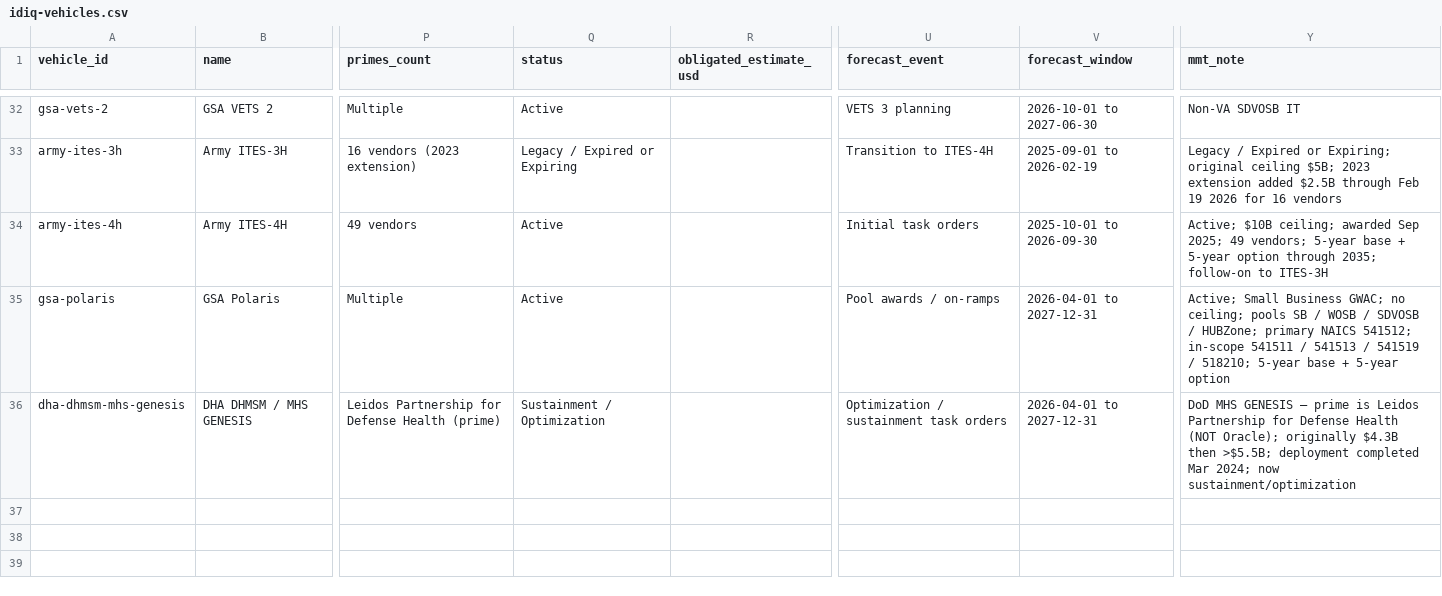
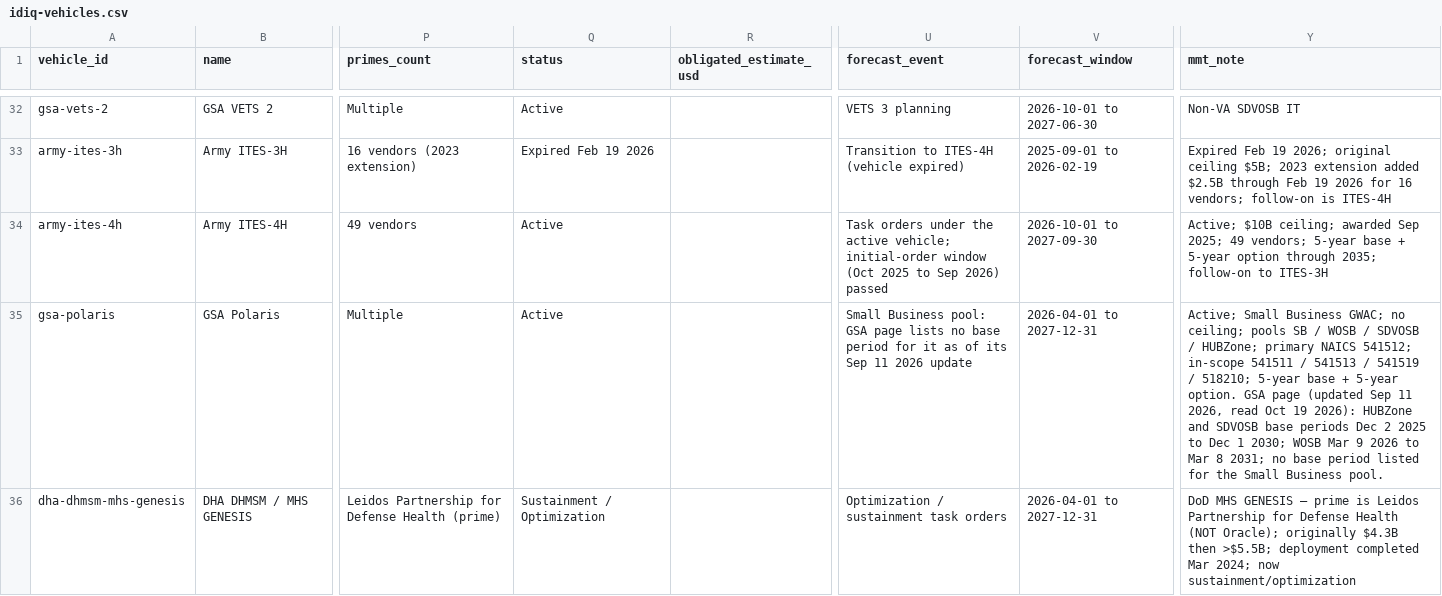
Before and after one commit to maryadawson-code/mmt-site, a CSV file: data/research-agent/idiq-vehicles.csv, drawn as a sheet; only a part is shown, gaps mark what is left out; the diff covers the shown part only; the diff names each change by its address in the sheet, - before the commit and + after, or states it on an @@ line.

```diff
--- a/data/research-agent/idiq-vehicles.csv
+++ b/data/research-agent/idiq-vehicles.csv
-Q33 (status): Legacy / Expired or Expiring
+Q33 (status): Expired Feb 19 2026
-U33 (forecast_event): Transition to ITES-4H
+U33 (forecast_event): Transition to ITES-4H (vehicle expired)
-Y33 (mmt_note): Legacy / Expired or Expiring; original ceiling $5B; 2023 extension added $2.5B through Feb 19 2026 for 16 vendors
+Y33 (mmt_note): Expired Feb 19 2026; original ceiling $5B; 2023 extension added $2.5B through Feb 19 2026 for 16 vendors; follow-on is ITES-4H
-U34 (forecast_event): Initial task orders
+U34 (forecast_event): Task orders under the active vehicle; initial-order window (Oct 2025 to Sep 2026) passed
-V34 (forecast_window): 2025-10-01 to 2026-09-30
+V34 (forecast_window): 2026-10-01 to 2027-09-30
-U35 (forecast_event): Pool awards / on-ramps
+U35 (forecast_event): Small Business pool: GSA page lists no base period for it as of its Sep 11 2026 update
-Y35 (mmt_note): …+ 5-year option
+Y35 (mmt_note): …+ 5-year option. GSA page (updated Sep 11 2026, read Oct 19 2026): HUBZone and SDVOSB base periods Dec 2 2025 to Dec 1 2030; WOSB Mar 9 2026 to Mar 8 2031; no base period listed for the Small Business pool.
```
Also changed, not shown: 64 edited cells elsewhere in this file, 44 other files.
